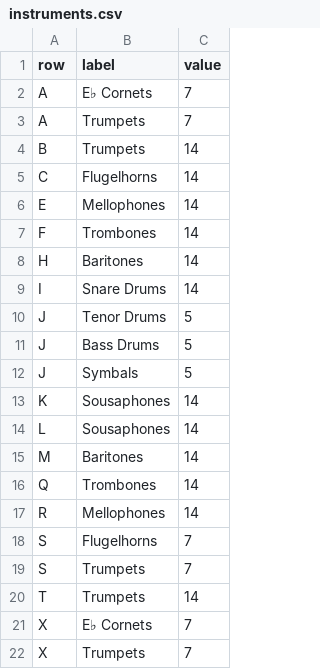
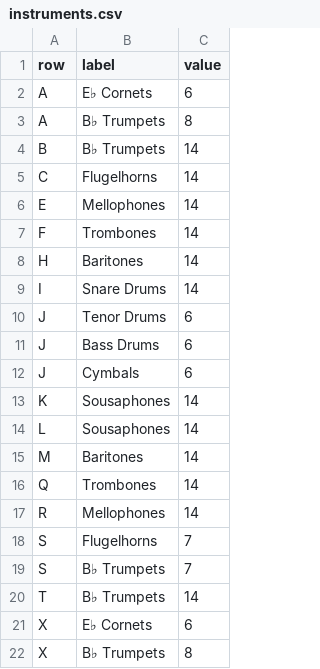
Before and after one commit to wustep/tbdbitl, a CSV file: data/instruments.csv, drawn as a sheet.

Commit message:
tooltip full instrument icons

```diff
--- a/data/instruments.csv
+++ b/data/instruments.csv
@@ -1,5 +1,5 @@
 row,label,value
-A,E♭ Cornets,7
-A,Trumpets,7
-B,Trumpets,14
+A,E♭ Cornets,6
+A,B♭ Trumpets,8
+B,B♭ Trumpets,14
 C,Flugelhorns,14
@@ -9,5 +9,5 @@ H,Baritones,14
 I,Snare Drums,14
-J,Tenor Drums,5
-J,Bass Drums,5
-J,Symbals,5
+J,Tenor Drums,6
+J,Bass Drums,6
+J,Cymbals,6
 K,Sousaphones,14
@@ -18,5 +18,5 @@ R,Mellophones,14
 S,Flugelhorns,7
-S,Trumpets,7
-T,Trumpets,14
-X,E♭ Cornets,7
-X,Trumpets,7
+S,B♭ Trumpets,7
+T,B♭ Trumpets,14
+X,E♭ Cornets,6
+X,B♭ Trumpets,8
```
Also changed, not shown: 15 other files.
